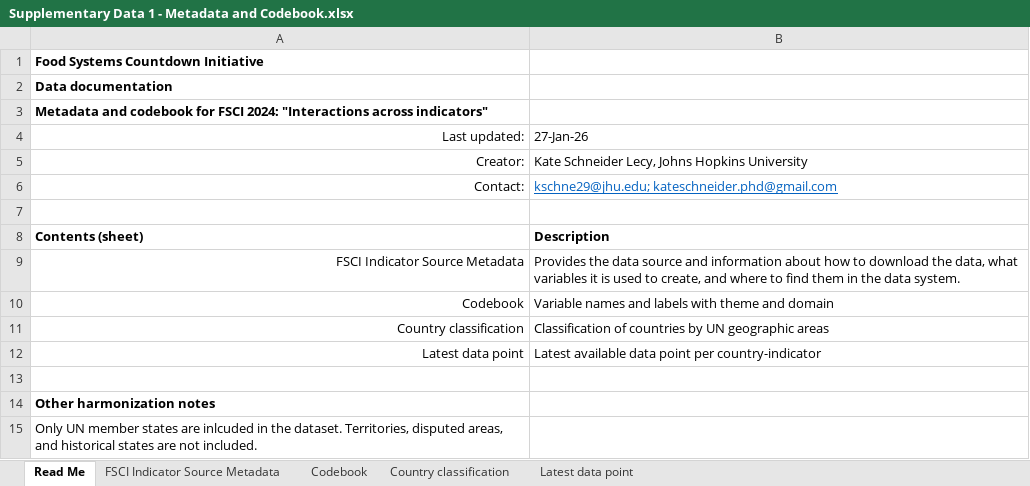
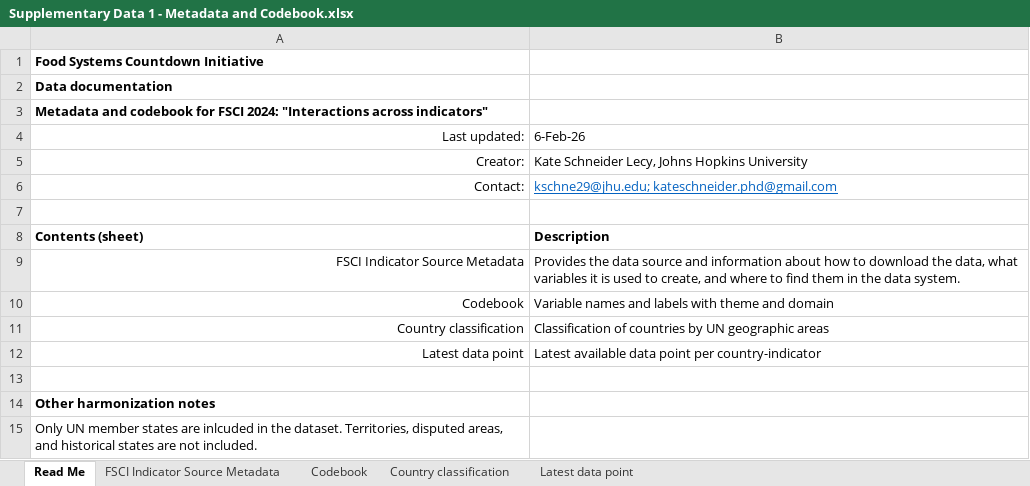
Before and after one commit to KateSchneider-FoodPol/FSCI2025_Performance_Replication, an Excel workbook: Supplementary Data 1 - Metadata and Codebook.xlsx, sheet Read Me, drawn as a sheet; values as stored, in another font and other column widths than the file's, no borders; the diff names each change by its address in the sheet, - before the commit and + after, or states it on an @@ line.

```diff
--- a/Supplementary Data 1 - Metadata and Codebook.xlsx (sheet Read Me)
+++ b/Supplementary Data 1 - Metadata and Codebook.xlsx (sheet Read Me)
-B4: 27-Jan-26
+B4: 6-Feb-26
```
Also changed, not shown: sheet Latest data point, sheet FSCI Indicator Source Metadata, sheet Codebook, Output data/Latest data point per country-indicator.xlsx, 13 other files.
